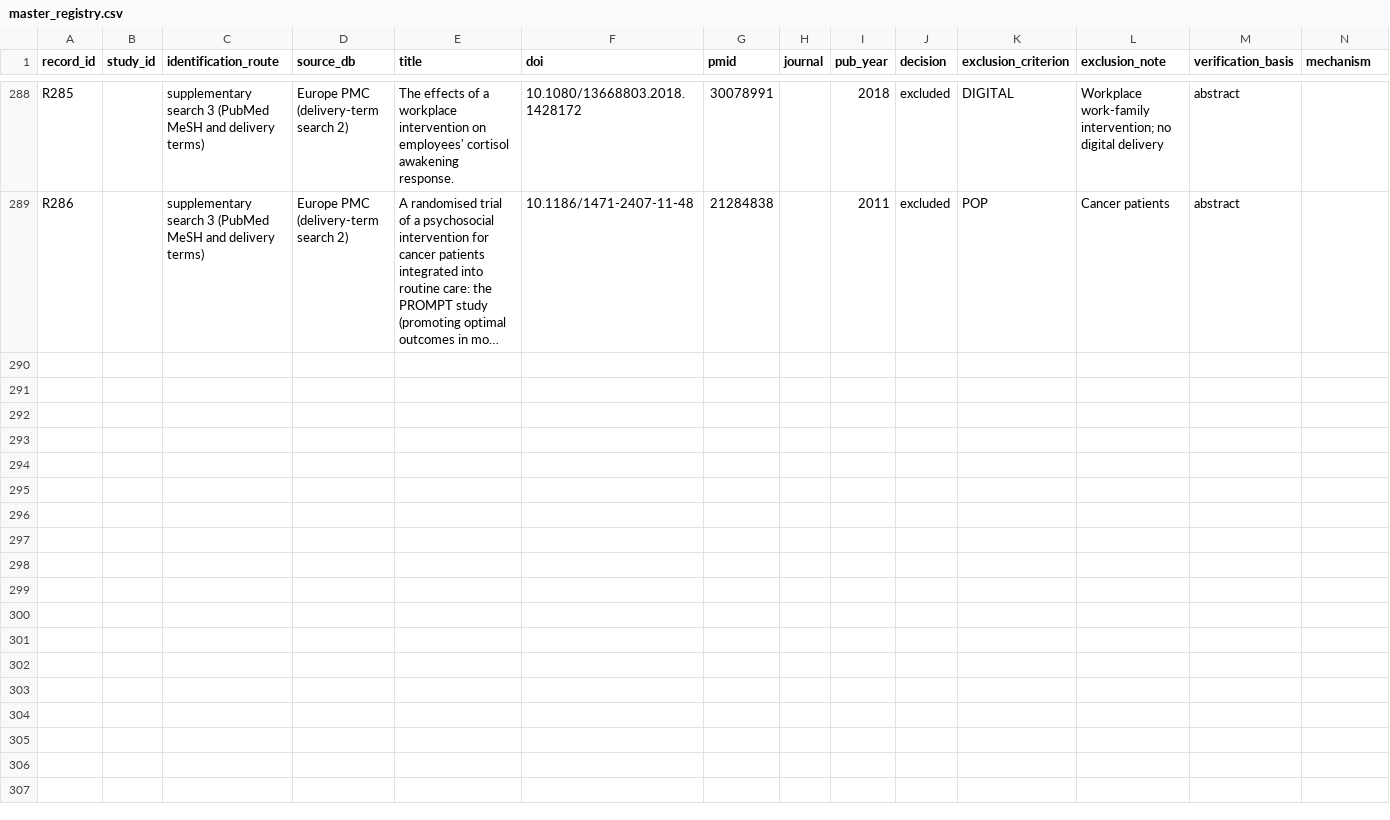
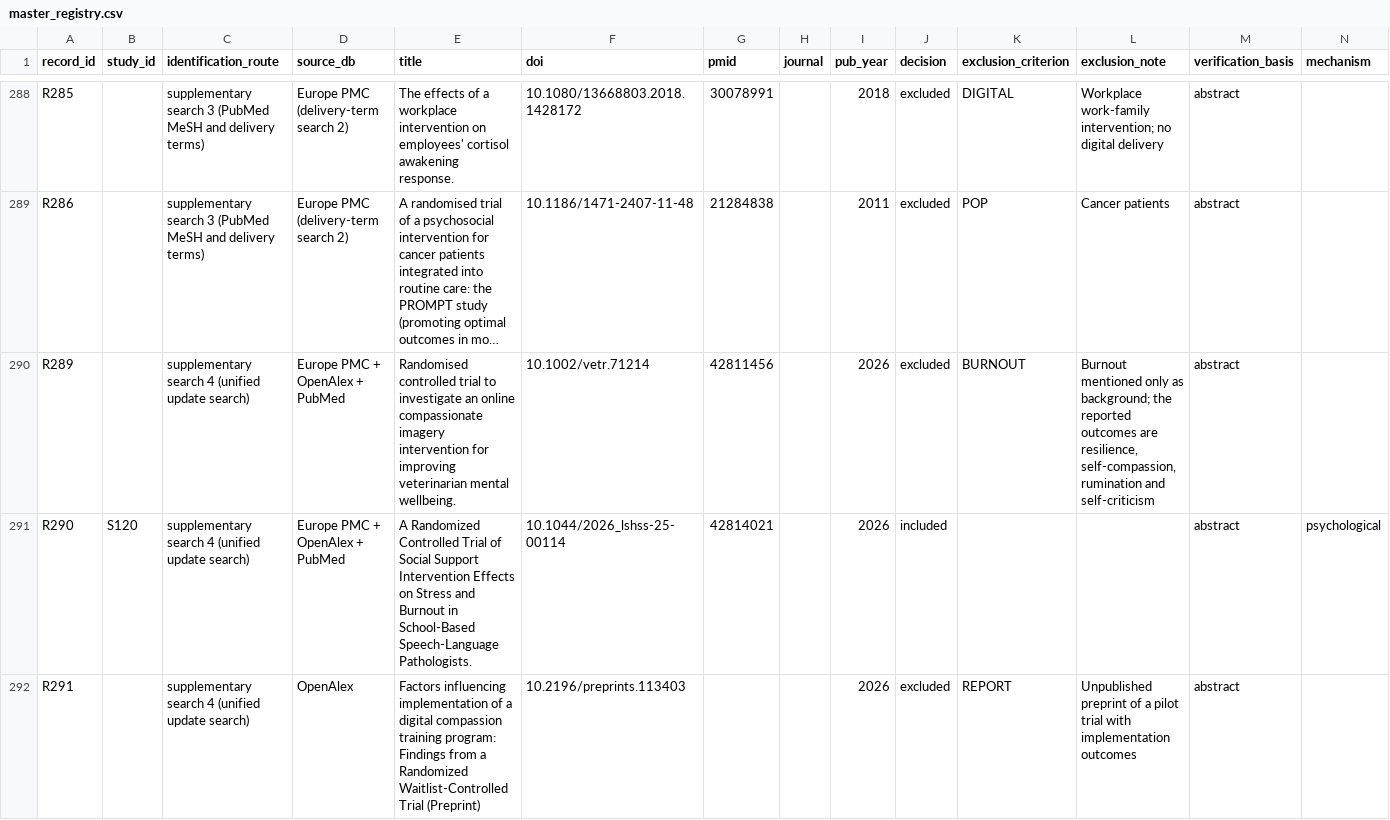
Before and after one commit to fyodora2/5R, a CSV file: data/master_registry.csv, drawn as a sheet; only a part is shown, gaps mark what is left out; long unchanged cells end in …; the diff covers the shown part only; the diff names each change by its address in the sheet, - before the commit and + after, or states it on an @@ line.

```diff
--- a/data/master_registry.csv
+++ b/data/master_registry.csv
+row 290: R289 |  | supplementary search 4 (unified update search) | Europe PMC + OpenAlex + PubMed | Randomised controlled trial to investigate an online compassionate imagery intervention for improving veterinarian mental wellbeing. | 10.1002/vetr.71214 | 42811456 |  | 2026 | excluded | BURNOUT | Burnout mentioned only as background; the reported outcomes are resilience, self-compassion, rumination and self-criticism | abstract
+row 291: R290 | S120 | supplementary search 4 (unified update search) | Europe PMC + OpenAlex + PubMed | A Randomized Controlled Trial of Social Support Intervention Effects on Stress and Burnout in School-Based Speech-Language Pathologists. | 10.1044/2026_lshss-25-00114 | 42814021 |  | 2026 | included |  |  | abstract | psychological
+row 292: R291 |  | supplementary search 4 (unified update search) | OpenAlex | Factors influencing implementation of a digital compassion training program: Findings from a Randomized Waitlist-Controlled Trial (Preprint) | 10.2196/preprints.113403 |  |  | 2026 | excluded | REPORT | Unpublished preprint of a pilot trial with implementation outcomes | abstract
```
Also changed, not shown: 3 added rows and 6 edited cells elsewhere in this file, data/abstract_reporting_indicators.csv, data/effect_direction_abstract.csv, 45 other files.
